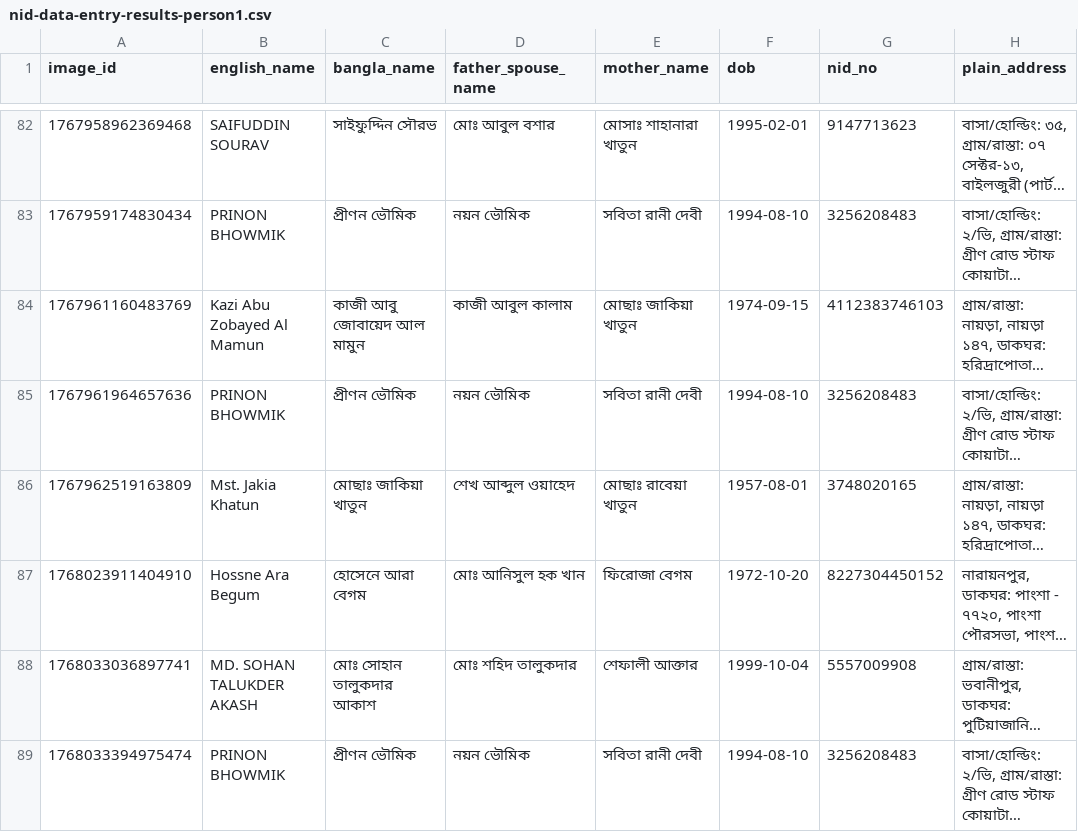
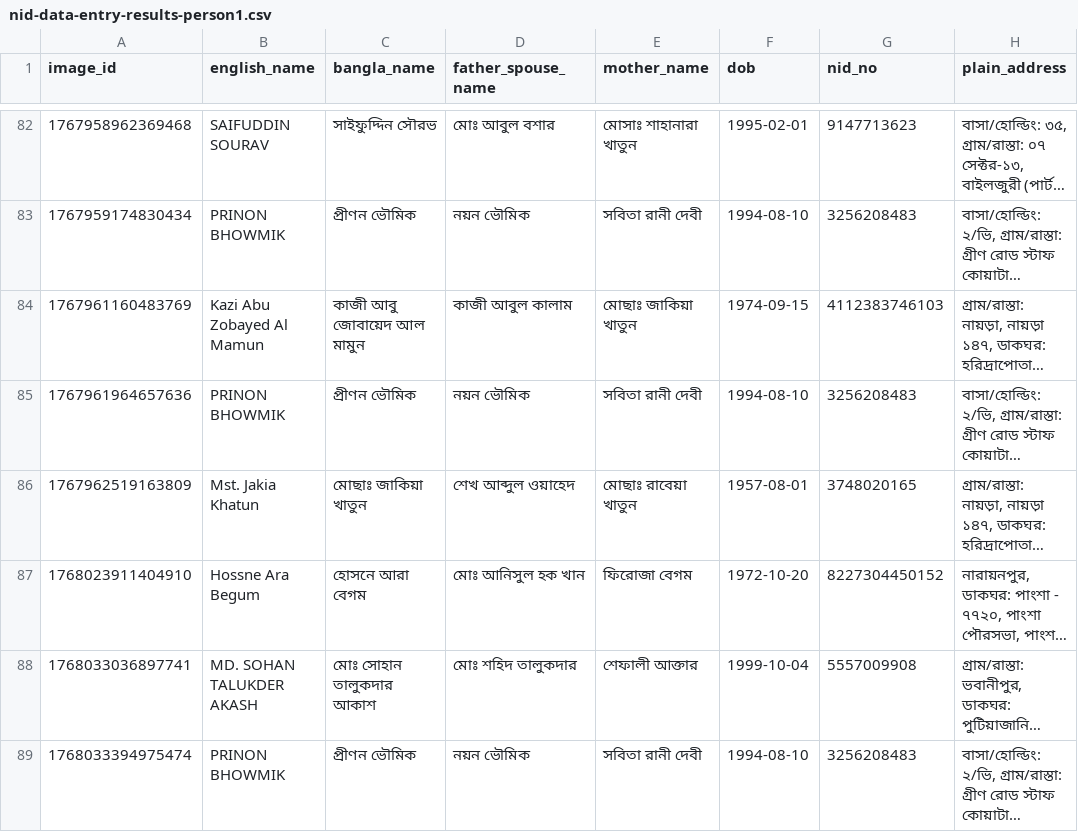
Before and after one commit to kabinh07/nid-check, a CSV file: data/nid-data-entry-results-person1.csv, drawn as a sheet; only a part is shown, gaps mark what is left out; long unchanged cells end in …; the diff names each change by its address in the sheet, - before the commit and + after, or states it on an @@ line.

Commit message:
FIXED test-1

```diff
--- a/data/nid-data-entry-results-person1.csv
+++ b/data/nid-data-entry-results-person1.csv
-C87 (bangla_name): হোসেনে আরা বেগম
+C87 (bangla_name): হোসনে আরা বেগম
```
